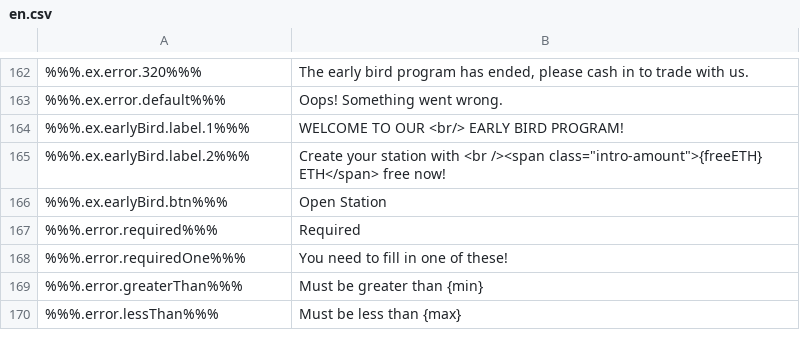
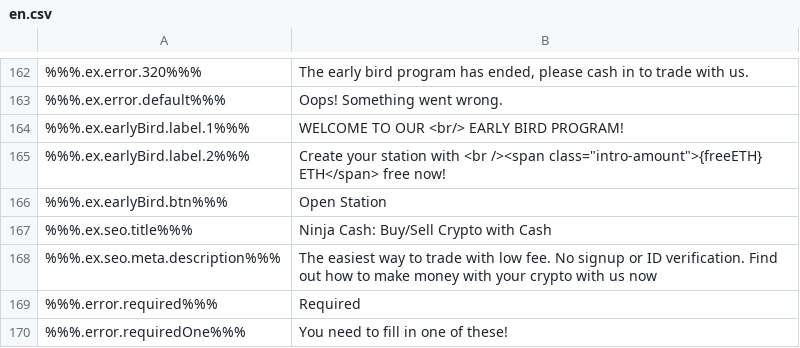
Before and after one commit to ninjadotorg/handshake-i18n, a CSV file: store/en.csv, drawn as a sheet; only a part is shown, gaps mark what is left out; the shorter side is filled out with more unchanged rows.

```diff
--- a/store/en.csv
+++ b/store/en.csv
@@ -166,2 +166,4 @@
 %%%.ex.earlyBird.btn%%%,"Open Station"
+%%%.ex.seo.title%%%,"Ninja Cash: Buy/Sell Crypto with Cash"
+%%%.ex.seo.meta.description%%%,"The easiest way to trade with low fee. No signup or ID verification. Find out how to make money with your crypto with us now"
 %%%.error.required%%%,"Required"
```
Also changed, not shown: 2 other files.
